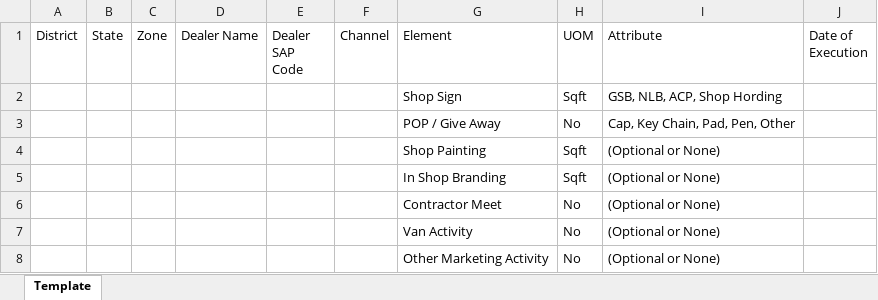
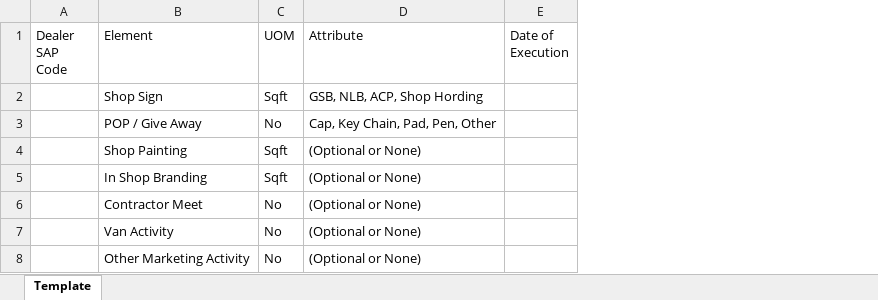
Before and after one commit to btwitskunal/SCLWebPortal, an Excel workbook: backend/template.xlsx, sheet Template, drawn as a sheet; values as stored, in another font and other column widths than the file's, no borders; the diff names each change by its address in the sheet, - before the commit and + after, or states it on an @@ line.

Commit message:
Updated Backend with Schema and Validation Update

```diff
--- a/backend/template.xlsx (sheet Template)
+++ b/backend/template.xlsx (sheet Template)
-column A (District), empty
-column B (State), empty
-column C (Zone), empty
-column D (Dealer Name), empty
-column F (Channel), empty
```
Also changed, not shown: 5 other files.
